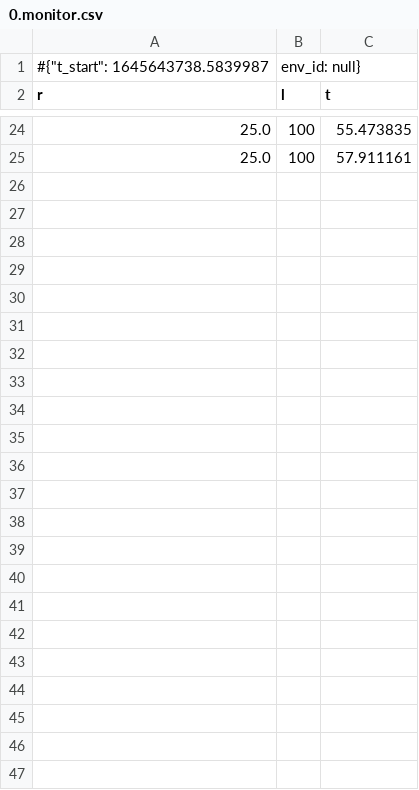
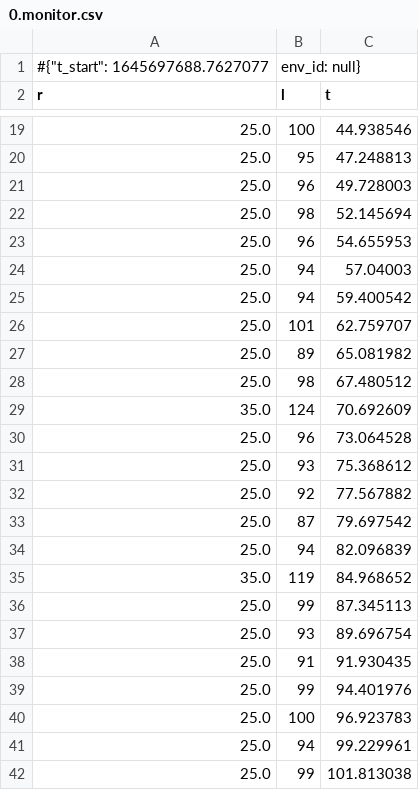
Before and after one commit to BrVerheijen/MarioKartAI, a CSV file: ppo_test/0.monitor.csv, drawn as a sheet; only a part is shown, gaps mark what is left out; the diff covers the shown part only.

```diff
--- a/ppo_test/0.monitor.csv
+++ b/ppo_test/0.monitor.csv
@@ -1,2 +1,2 @@
-#{"t_start": 1645643738.5839987, "env_id": null}
+#{"t_start": 1645697688.7627077, "env_id": null}
 r,l,t
@@ -24,2 +19,24 @@ r,l,t
-25.0,100,55.473835
-25.0,100,57.911161
+25.0,100,44.938546
+25.0,95,47.248813
+25.0,96,49.728003
+25.0,98,52.145694
+25.0,96,54.655953
+25.0,94,57.04003
+25.0,94,59.400542
+25.0,101,62.759707
+25.0,89,65.081982
+25.0,98,67.480512
+35.0,124,70.692609
+25.0,96,73.064528
+25.0,93,75.368612
+25.0,92,77.567882
+25.0,87,79.697542
+25.0,94,82.096839
+35.0,119,84.968652
+25.0,99,87.345113
+25.0,93,89.696754
+25.0,91,91.930435
+25.0,99,94.401976
+25.0,100,96.923783
+25.0,94,99.229961
+25.0,99,101.813038
```
Also changed, not shown: 13 added rows, 18 removed rows and 3 edited cells elsewhere in this file, ppo_test/1.monitor.csv, ppo_test/2.monitor.csv, 18 other files.
